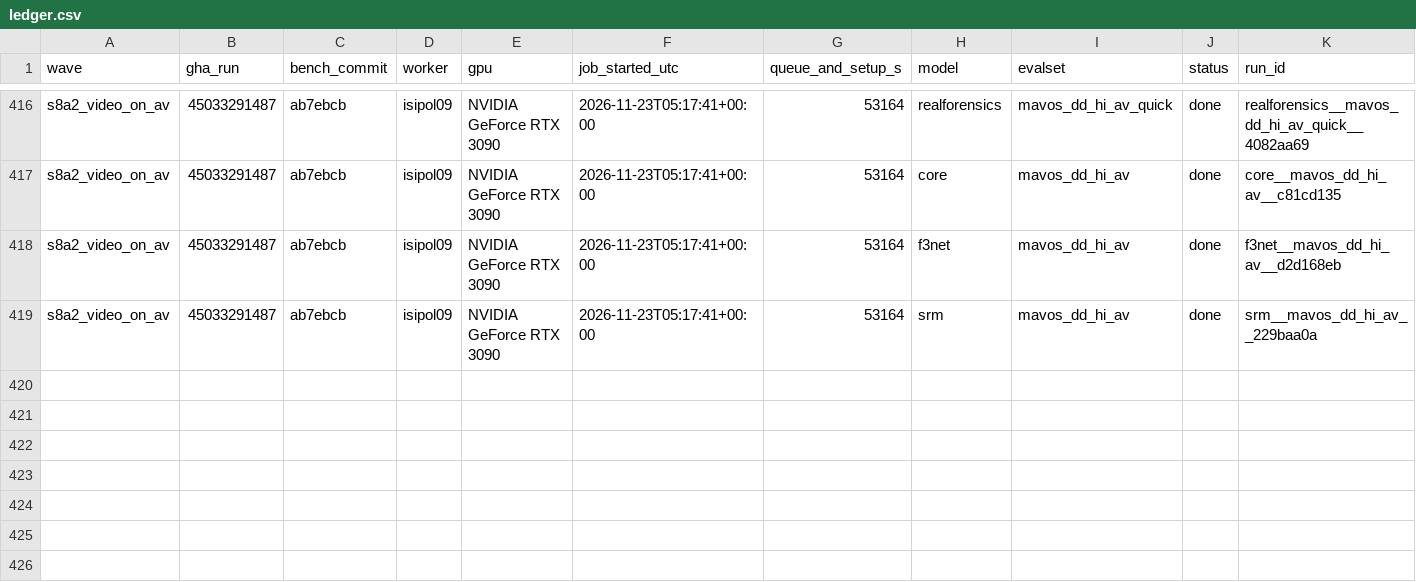
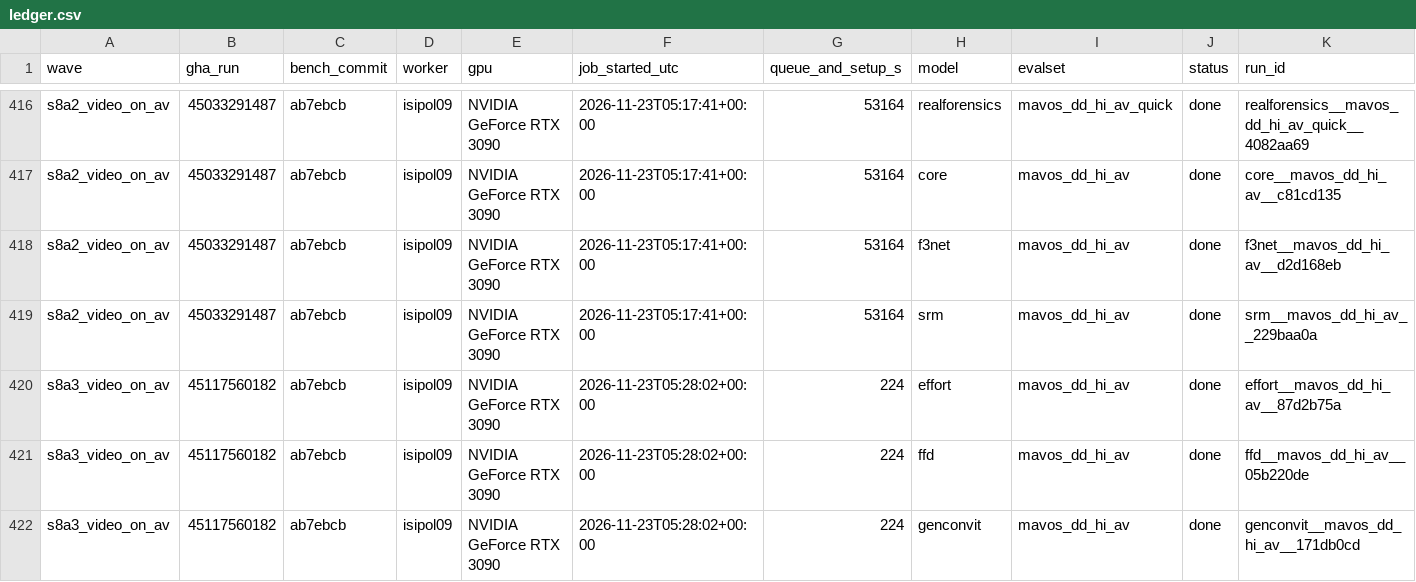
Before and after one commit to Colombo-HCI-Lab/deeptrace-bench, a CSV file: results/ledger.csv, drawn as a sheet; only a part is shown, gaps mark what is left out; rows hold the shown columns only; the diff names each change by its address in the sheet, - before the commit and + after, or states it on an @@ line.

Commit message:
import effort, ffd and genconvit on the audio-visual mavos-dd set

```diff
--- a/results/ledger.csv
+++ b/results/ledger.csv
+row 420: s8a3_video_on_av | 45117560182 | ab7ebcb | isipol09 | NVIDIA GeForce RTX 3090 | 2026-11-23T05:28:02+00:00 | 224 | effort | mavos_dd_hi_av | done | effort__mavos_dd_hi_av__87d2b75a
+row 421: s8a3_video_on_av | 45117560182 | ab7ebcb | isipol09 | NVIDIA GeForce RTX 3090 | 2026-11-23T05:28:02+00:00 | 224 | ffd | mavos_dd_hi_av | done | ffd__mavos_dd_hi_av__05b220de
+row 422: s8a3_video_on_av | 45117560182 | ab7ebcb | isipol09 | NVIDIA GeForce RTX 3090 | 2026-11-23T05:28:02+00:00 | 224 | genconvit | mavos_dd_hi_av | done | genconvit__mavos_dd_hi_av__171db0cd
```
Also changed, not shown: 12 other files.
